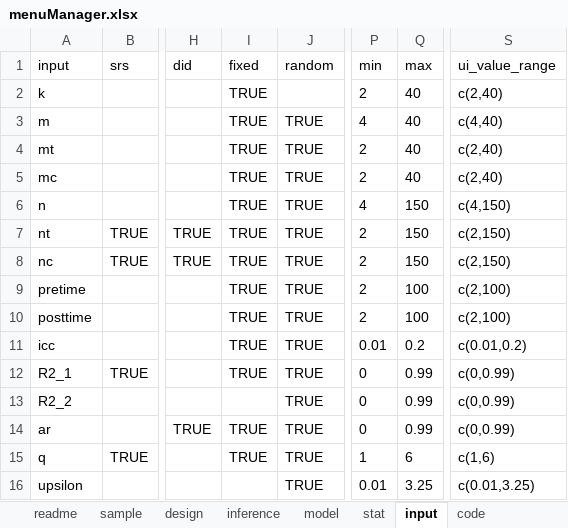
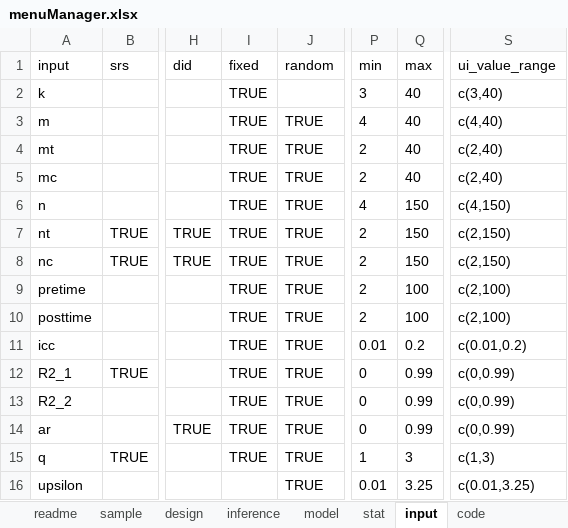
Before and after one commit to hedbergec/plannerapp, an Excel workbook: support materials/menuManager.xlsx, sheet input, drawn as a sheet; only a part is shown, gaps mark what is left out; values as stored, in another font and other column widths than the file's, no borders; the diff names each change by its address in the sheet, - before the commit and + after, or states it on an @@ line.

Commit message:
fixed blockedclustered df with cov

```diff
--- a/support materials/menuManager.xlsx (sheet input)
+++ b/support materials/menuManager.xlsx (sheet input)
-P2 (min): 2
+P2 (min): 3
-S2 (ui_value_range): c(2,40)
+S2 (ui_value_range): c(3,40)
-I13 (fixed): (empty)
+I13 (fixed): TRUE
-Q15 (max): 6
+Q15 (max): 3
-S15 (ui_value_range): c(1,6)
+S15 (ui_value_range): c(1,3)
```
Also changed, not shown: 3 other files.
